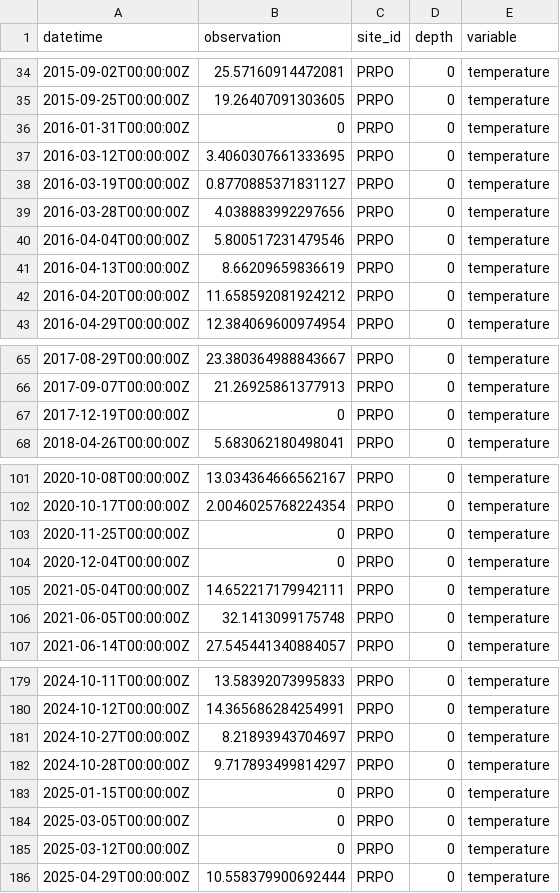
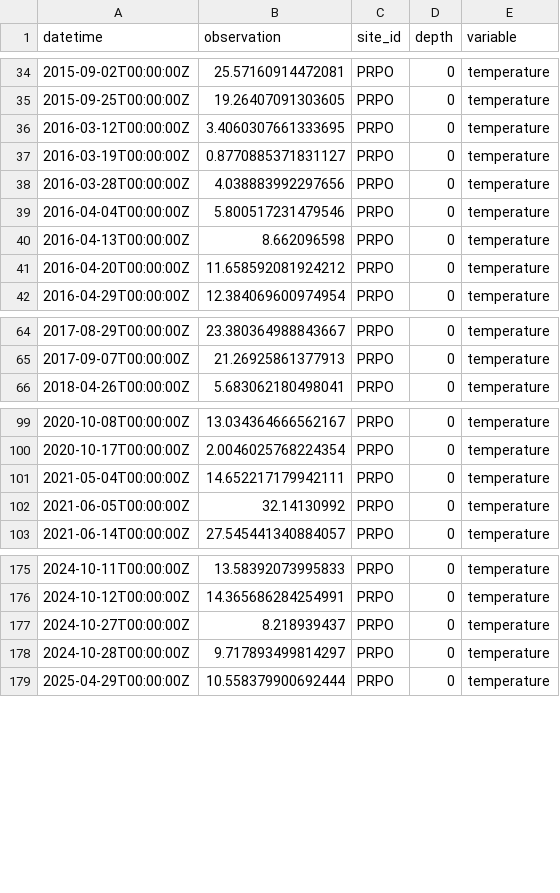
Before and after one commit to mollystroud/NEON-rs-thermal, a CSV file: targets/PRPO/PRPO-targets-rs.csv, drawn as a sheet; only a part is shown, gaps mark what is left out; the diff covers the shown part only.

```diff
--- a/targets/PRPO/PRPO-targets-rs.csv
+++ b/targets/PRPO/PRPO-targets-rs.csv
@@ -35,3 +35,2 @@ datetime,observation,site_id,depth,variable
 2015-09-25T00:00:00Z,19.26407091303605,PRPO,0,temperature
-2016-01-31T00:00:00Z,0,PRPO,0,temperature
 2016-03-12T00:00:00Z,3.4060307661333695,PRPO,0,temperature
@@ -40,3 +39,3 @@ datetime,observation,site_id,depth,variable
 2016-04-04T00:00:00Z,5.800517231479546,PRPO,0,temperature
-2016-04-13T00:00:00Z,8.66209659836619,PRPO,0,temperature
+2016-04-13T00:00:00Z,8.662096598,PRPO,0,temperature
 2016-04-20T00:00:00Z,11.658592081924212,PRPO,0,temperature
@@ -66,3 +65,2 @@ datetime,observation,site_id,depth,variable
 2017-09-07T00:00:00Z,21.26925861377913,PRPO,0,temperature
-2017-12-19T00:00:00Z,0,PRPO,0,temperature
 2018-04-26T00:00:00Z,5.683062180498041,PRPO,0,temperature
@@ -102,6 +100,4 @@ datetime,observation,site_id,depth,variable
 2020-10-17T00:00:00Z,2.0046025768224354,PRPO,0,temperature
-2020-11-25T00:00:00Z,0,PRPO,0,temperature
-2020-12-04T00:00:00Z,0,PRPO,0,temperature
 2021-05-04T00:00:00Z,14.652217179942111,PRPO,0,temperature
-2021-06-05T00:00:00Z,32.1413099175748,PRPO,0,temperature
+2021-06-05T00:00:00Z,32.14130992,PRPO,0,temperature
 2021-06-14T00:00:00Z,27.545441340884057,PRPO,0,temperature
@@ -180,7 +176,4 @@ datetime,observation,site_id,depth,variable
 2024-10-12T00:00:00Z,14.365686284254991,PRPO,0,temperature
-2024-10-27T00:00:00Z,8.21893943704697,PRPO,0,temperature
+2024-10-27T00:00:00Z,8.218939437,PRPO,0,temperature
 2024-10-28T00:00:00Z,9.717893499814297,PRPO,0,temperature
-2025-01-15T00:00:00Z,0,PRPO,0,temperature
-2025-03-05T00:00:00Z,0,PRPO,0,temperature
-2025-03-12T00:00:00Z,0,PRPO,0,temperature
 2025-04-29T00:00:00Z,10.558379900692444,PRPO,0,temperature
```
Also changed, not shown: 7 edited cells elsewhere in this file, targets/CRAM/CRAM-targets-rs.csv, targets/LIRO/LIRO-targets-rs.csv, 6 other files.
